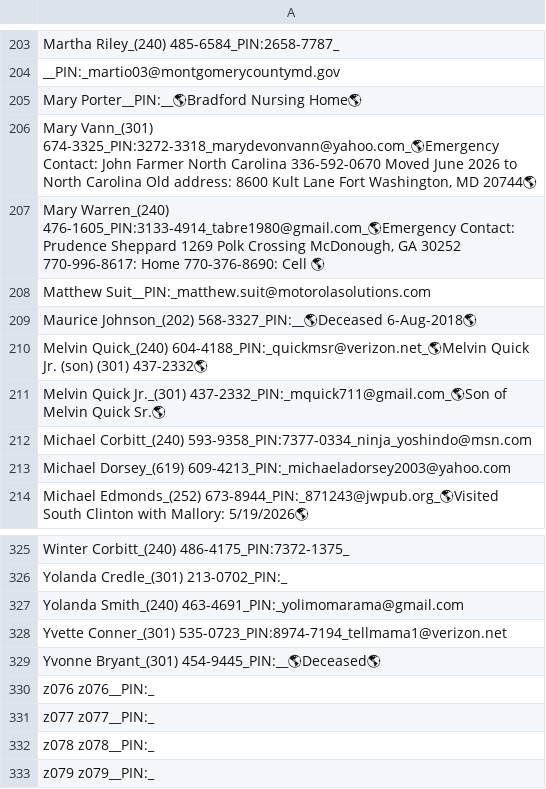
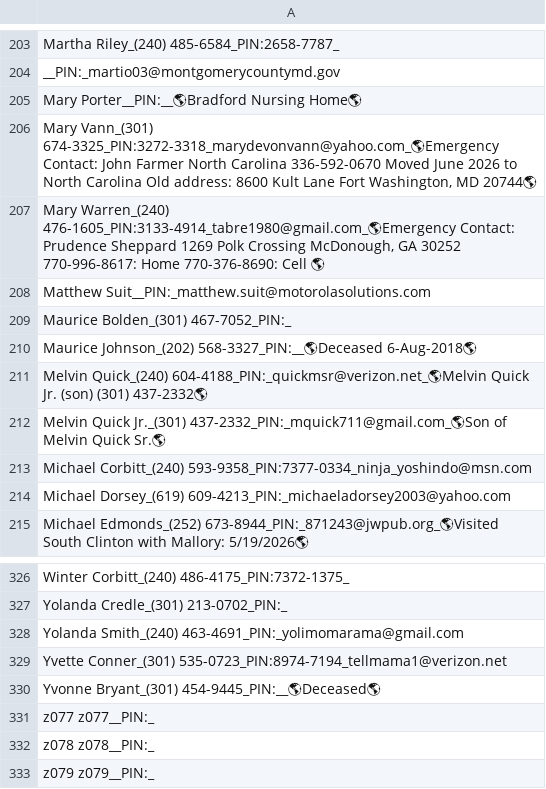
Before and after one commit to KIBrown031/kibrown031.github.io, a CSV file: searchme.csv, drawn as a sheet; only a part is shown, gaps mark what is left out.

Commit message:
searchme.csv

```diff
--- a/searchme.csv
+++ b/searchme.csv
@@ -208,2 +208,3 @@
 "Matthew Suit__PIN:_matthew.suit@motorolasolutions.com"
+"Maurice Bolden_(301) 467-7052_PIN:_"
 "Maurice Johnson_(202) 568-3327_PIN:__🌎Deceased 6-Aug-2018🌎"
@@ -329,3 +330,2 @@
 "Yvonne Bryant_(301) 454-9445_PIN:__🌎Deceased🌎"
-"z076 z076__PIN:_"
 "z077 z077__PIN:_"
```
